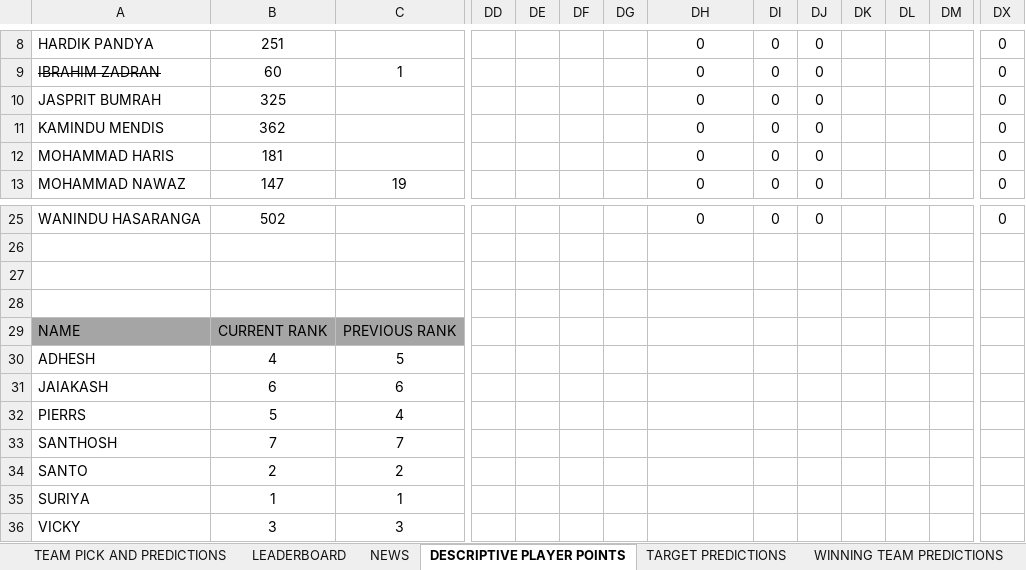
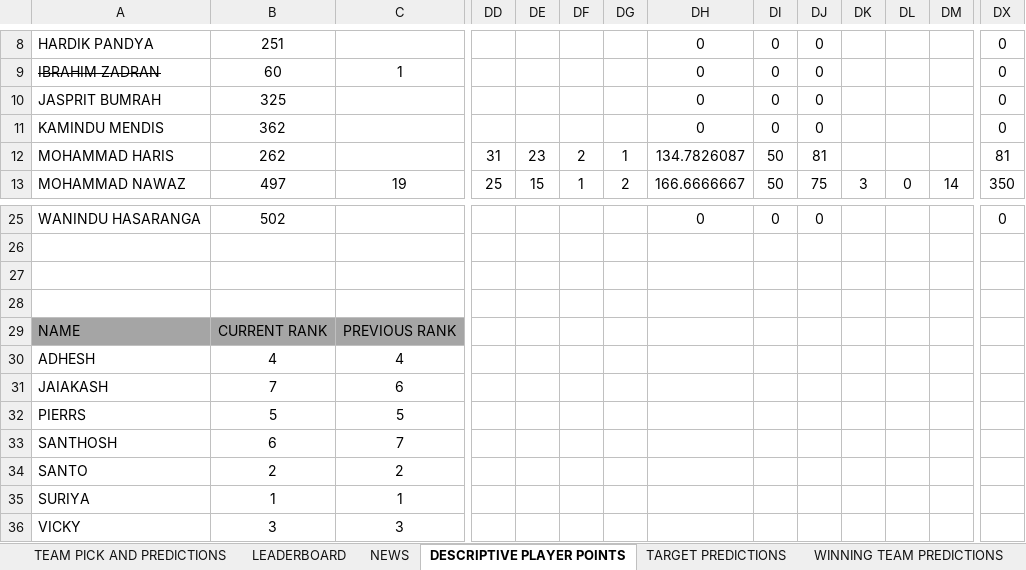
Before and after one commit to Suriyag1614/asia-cup-2025-bfl, an Excel workbook: public/data.xlsx, sheet DESCRIPTIVE PLAYER POINTS, drawn as a sheet; only a part is shown, gaps mark what is left out; values as stored, in another font and other column widths than the file's, no borders; table styles not drawn; the diff covers the shown part only; the diff names each change by its address in the sheet, - before the commit and + after, or states it on an @@ line.

```diff
--- a/public/data.xlsx (sheet DESCRIPTIVE PLAYER POINTS)
+++ b/public/data.xlsx (sheet DESCRIPTIVE PLAYER POINTS)
-B12: 181
+B12: 262
-DD12: (empty)
+DD12: 31
-DE12: (empty)
+DE12: 23
-DF12: (empty)
+DF12: 2
-DG12: (empty)
+DG12: 1
-DH12: 0
+DH12: 134.7826087
-DI12:DI13: 0
+DI12:DI13: 50
-DJ12: 0
+DJ12: 81
-DX12: 0
+DX12: 81
-B13: 147
+B13: 497
-DD13: (empty)
+DD13: 25
-DE13: (empty)
+DE13: 15
-DF13: (empty)
+DF13: 1
-DG13: (empty)
+DG13: 2
-DH13: 0
+DH13: 166.6666667
-DJ13: 0
+DJ13: 75
-DK13: (empty)
+DK13: 3
-DL13: (empty)
+DL13: 0
-DM13: (empty)
+DM13: 14
-DX13: 0
+DX13: 350
-C30: 5
+C30: 4
-B31: 6
+B31: 7
-C32: 4
+C32: 5
-B33: 7
+B33: 6
```
Also changed, not shown: 55 edited cells elsewhere in this sheet, sheet LEADERBOARD, sheet SELECTED PLAYER STATS, sheet WINNING TEAM PREDICTIONS, sheet MATCH-WISE PERFORMANCE, sheet TARGET PREDICTIONS.
